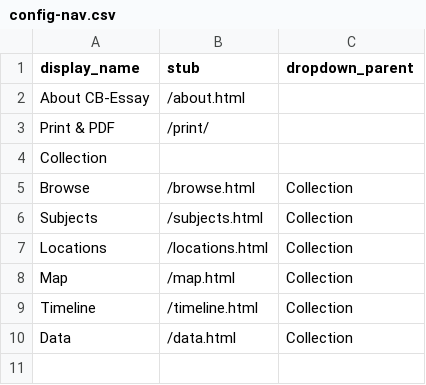
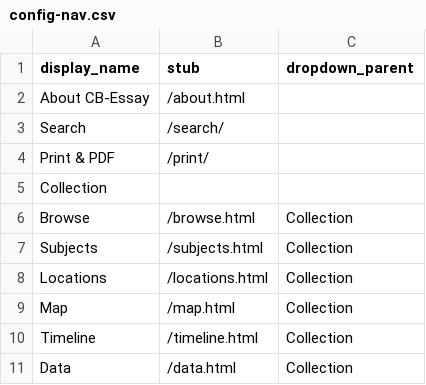
Before and after one commit to CollectionBuilder/cb-essay, a CSV file: _data/config-nav.csv, drawn as a sheet; the diff names each change by its address in the sheet, - before the commit and + after, or states it on an @@ line.

Commit message:
add search to nav

```diff
--- a/_data/config-nav.csv
+++ b/_data/config-nav.csv
+row 3: Search | /search/
```
